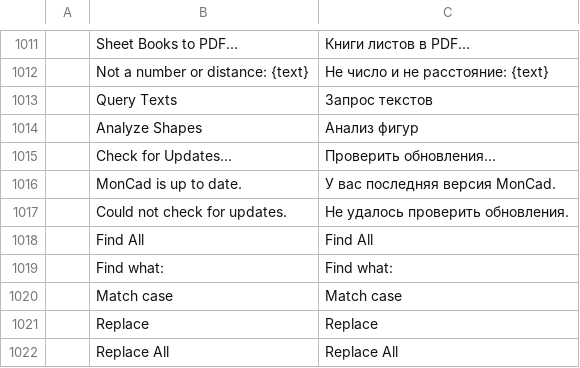
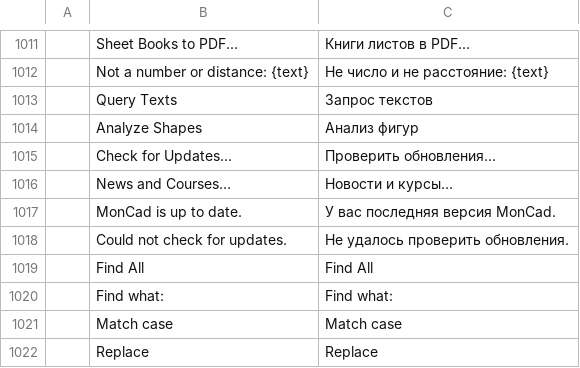
Before and after one commit to Mandakha1/moncad, a TSV file: crates/ui-egui/src/i18n/ru.tsv, drawn as a sheet; only a part is shown, gaps mark what is left out; the shorter side is filled out with more unchanged rows; the diff names each change by its address in the sheet, - before the commit and + after, or states it on an @@ line.

```diff
--- a/crates/ui-egui/src/i18n/ru.tsv
+++ b/crates/ui-egui/src/i18n/ru.tsv
+row 1016:  | News and Courses… | Новости и курсы…
```
Also changed, not shown: crates/ui-egui/src/i18n/ar.tsv, crates/ui-egui/src/i18n/el.tsv, 36 other files.
